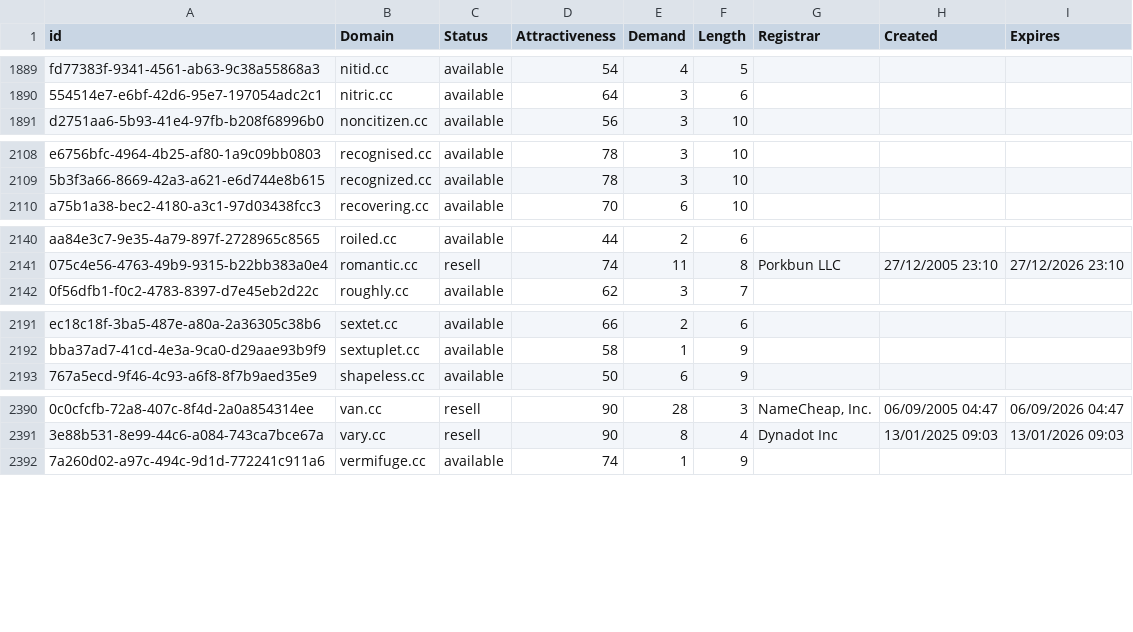
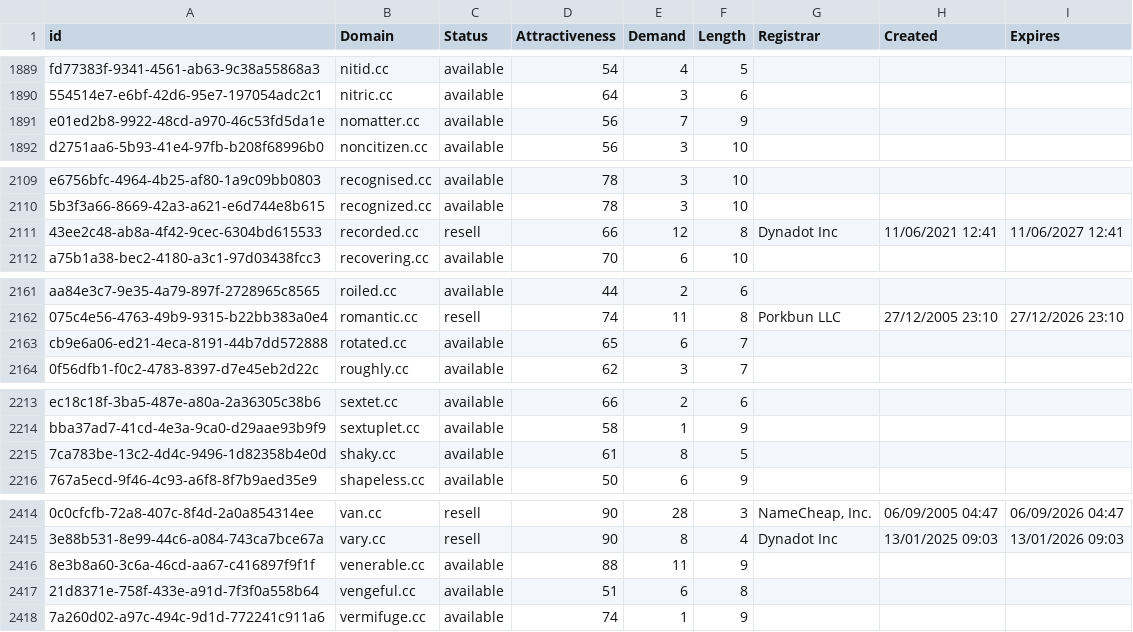
Before and after one commit to UniqueDomains/cc-oneword-domains, a CSV file: cc.csv, drawn as a sheet; only a part is shown, gaps mark what is left out; the diff covers the shown part only; the diff names each change by its address in the sheet, - before the commit and + after, or states it on an @@ line.

```diff
--- a/cc.csv
+++ b/cc.csv
+row 1891: e01ed2b8-9922-48cd-a970-46c53fd5da1e | nomatter.cc | available | 56 | 7 | 9
+row 2111: 43ee2c48-ab8a-4f42-9cec-6304bd615533 | recorded.cc | resell | 66 | 12 | 8 | Dynadot Inc | 11/06/2021 12:41 | 11/06/2027 12:41
+row 2163: cb9e6a06-ed21-4eca-8191-44b7dd572888 | rotated.cc | available | 65 | 6 | 7
+row 2215: 7ca783be-13c2-4d4c-9496-1d82358b4e0d | shaky.cc | available | 61 | 8 | 5
+row 2416: 8e3b8a60-3c6a-46cd-aa67-c416897f9f1f | venerable.cc | available | 88 | 11 | 9
+row 2417: 21d8371e-758f-433e-a91d-7f3f0a558b64 | vengeful.cc | available | 51 | 6 | 8
```
Also changed, not shown: 21 added rows elsewhere in this file, 2 other files.
